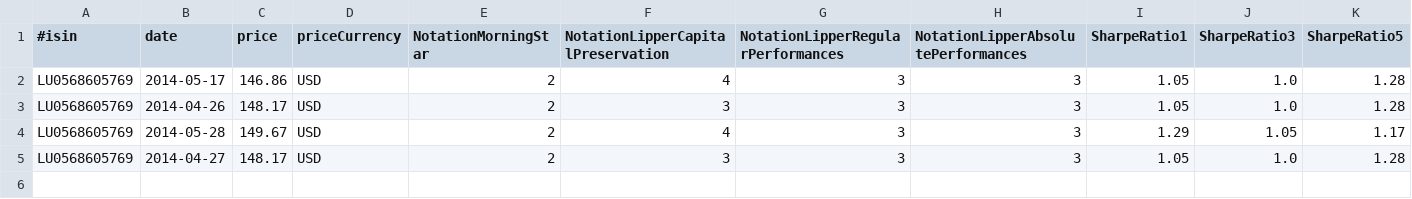
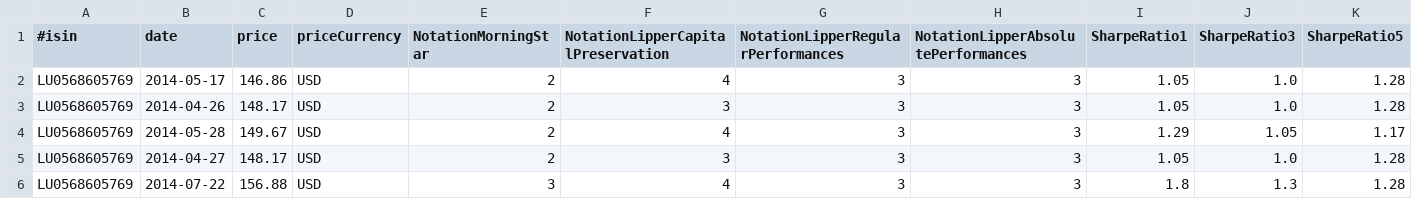
Before and after one commit to VivianOliveres/kensai-assurance-vie, a CSV file: kensai-assurance-vie/datas/current/LU0568605769.csv, drawn as a sheet; only a part is shown; rows hold the shown columns only; the diff names each change by its address in the sheet, - before the commit and + after, or states it on an @@ line.

```diff
--- a/kensai-assurance-vie/datas/current/LU0568605769.csv
+++ b/kensai-assurance-vie/datas/current/LU0568605769.csv
+row 6: LU0568605769 | 2014-07-22 | 156.88 | USD | 3 | 4 | 3 | 3 | 1.8 | 1.3 | 1.28
```
Also changed, not shown: kensai-assurance-vie/datas/current/FR0000445173.csv, kensai-assurance-vie/datas/current/FR0007046578.csv, 3 other files.
